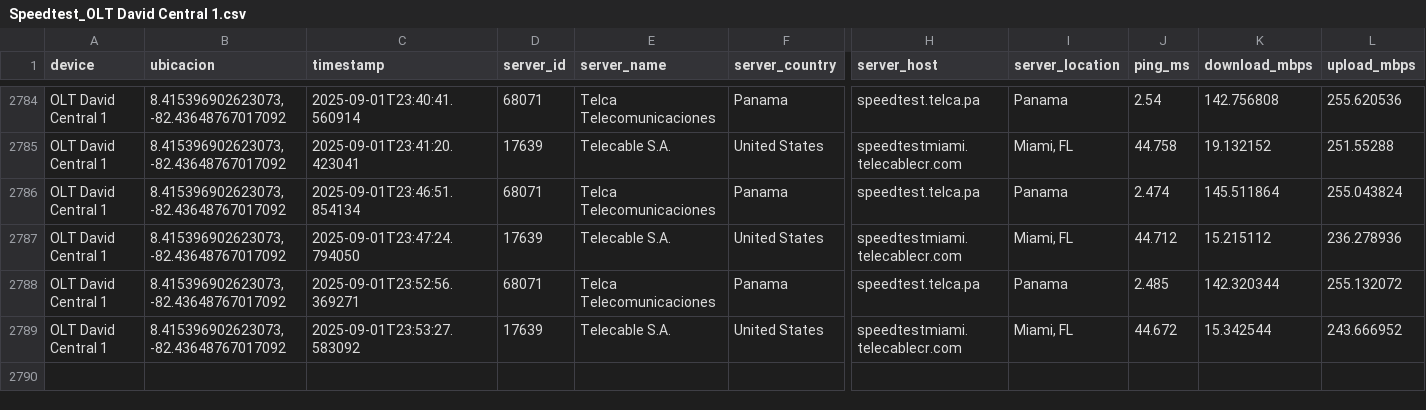
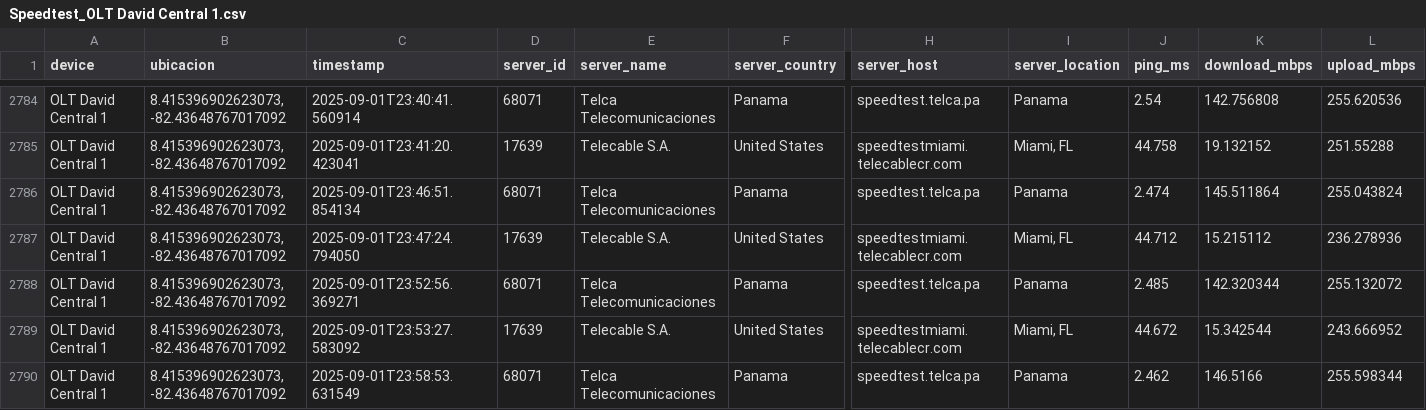
Before and after one commit to NUCsMonitoreo/Sondas-Panama, a CSV file: NUC-SONDA18/Speedtest_OLT David Central 1.csv, drawn as a sheet; only a part is shown, gaps mark what is left out; rows hold the shown columns only; the diff names each change by its address in the sheet, - before the commit and + after, or states it on an @@ line.

Commit message:
[NUC-SONDA18] sync 2025-09-01 23:59:18

```diff
--- a/NUC-SONDA18/Speedtest_OLT David Central 1.csv
+++ b/NUC-SONDA18/Speedtest_OLT David Central 1.csv
+row 2790: OLT David Central 1 | 8.415396902623073, -82.43648767017092 | 2025-09-01T23:58:53.631549 | 68071 | Telca Telecomunicaciones | Panama | speedtest.telca.pa | Panama | 2.462 | 146.5166 | 255.598344
```
Also changed, not shown: 1 other file.
